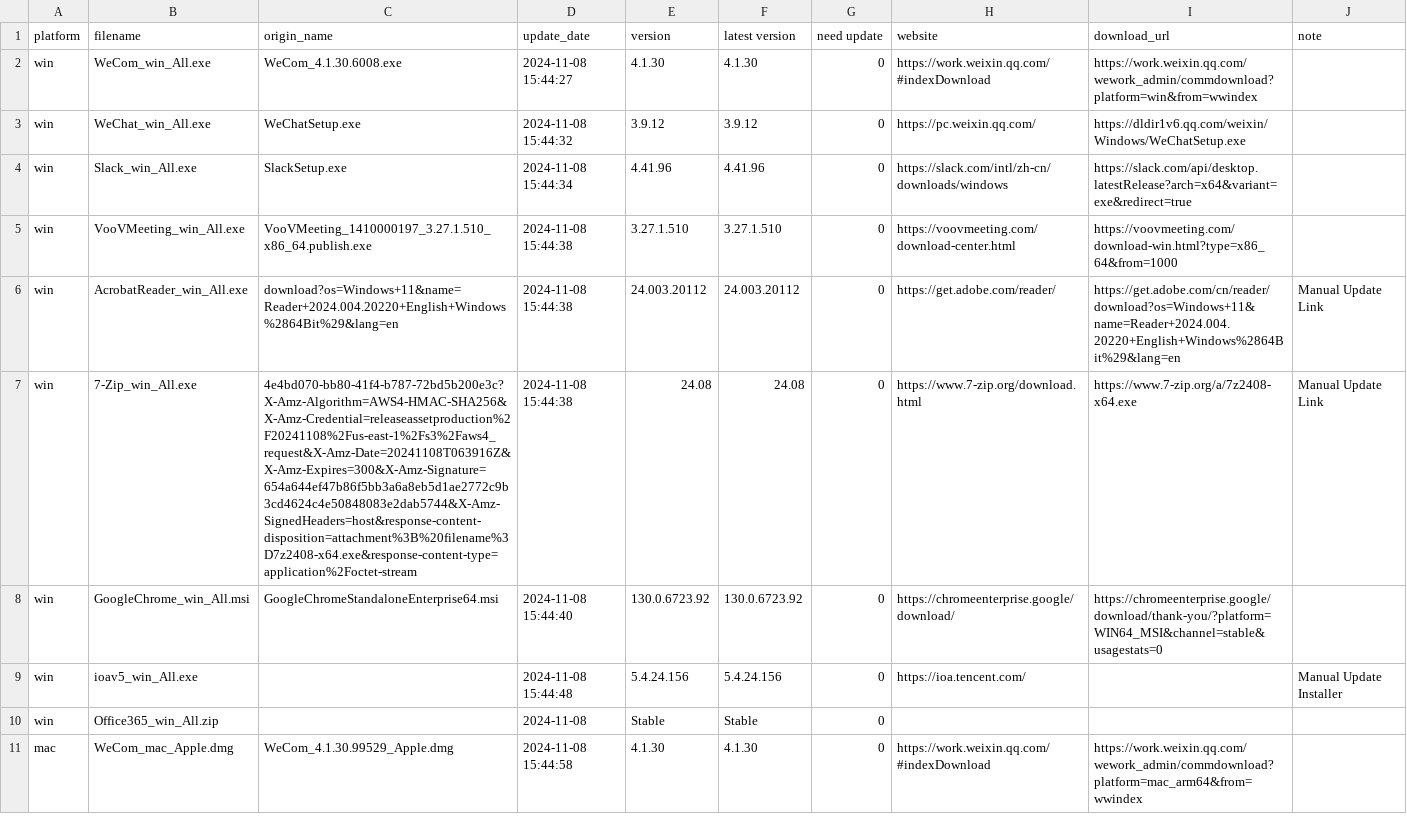
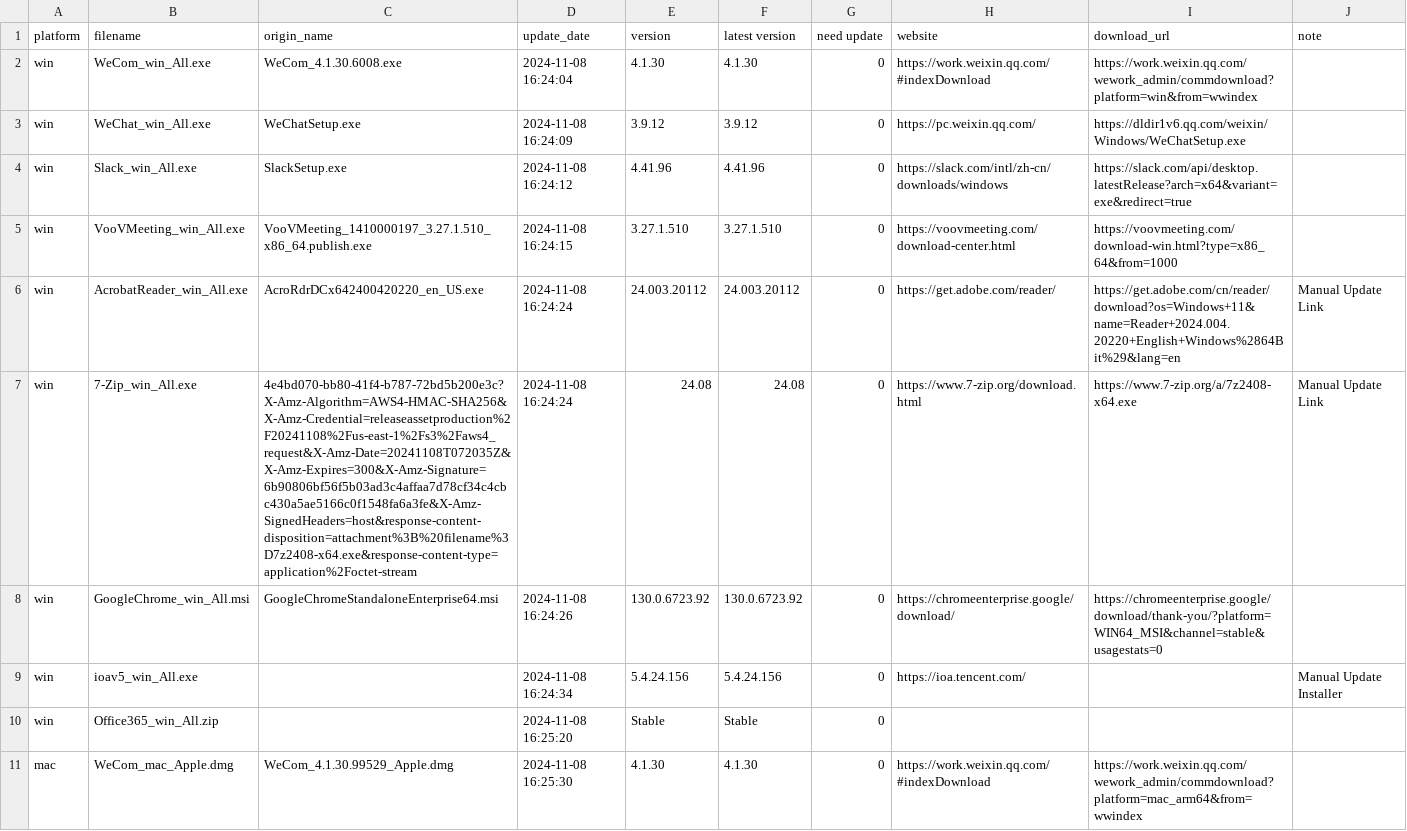
Before and after one commit to MiyanoX/linux-tools, a CSV file: version_control.csv, drawn as a sheet; only a part is shown; the diff covers the shown part only.

```diff
--- a/version_control.csv
+++ b/version_control.csv
@@ -1,11 +1,11 @@
 platform,filename,origin_name,update_date,version,latest version,need update,website,download_url,note
-win,WeCom_win_All.exe,WeCom_4.1.30.6008.exe,2024-11-08 15:44:27,4.1.30,4.1.30,0,https://work.weixin.qq.com/#indexDownload,https://work.weixin.qq.com/wework_admin/commdownload?platform=win&from=wwindex,
-win,WeChat_win_All.exe,WeChatSetup.exe,2024-11-08 15:44:32,3.9.12,3.9.12,0,https://pc.weixin.qq.com/,https://dldir1v6.qq.com/weixin/Windows/WeChatSetup.exe,
-win,Slack_win_All.exe,SlackSetup.exe,2024-11-08 15:44:34,4.41.96,4.41.96,0,https://slack.com/intl/zh-cn/downloads/windows,https://slack.com/api/desktop.latestRelease?arch=x64&variant=exe&redirect=true,
-win,VooVMeeting_win_All.exe,VooVMeeting_1410000197_3.27.1.510_x86_64.publish.exe,2024-11-08 15:44:38,3.27.1.510,3.27.1.510,0,https://voovmeeting.com/download-center.html,https://voovmeeting.com/download-win.html?type=x86_64&from=1000,
-win,AcrobatReader_win_All.exe,download?os=Windows+11&name=Reader+2024.004.20220+English+Windows%2864Bit%29&lang=en,2024-11-08 15:44:38,24.003.20112,24.003.20112,0,https://get.adobe.com/reader/,https://get.adobe.com/cn/reader/download?os=Windows+11&name=Reader+2024.004.20220+English+Windows%2864Bit%29&lang=en,Manual Update Link
-win,7-Zip_win_All.exe,4e4bd070-bb80-41f4-b787-72bd5b200e3c?X-Amz-Algorithm=AWS4-HMAC-SHA256&X-Amz-Credential=releaseassetproduction%2F20241108%2Fus-east-1%2Fs3%2Faws4_request&X-Amz-Date=20241108T063916Z&X-Amz-Expires=300&X-Amz-Signature=654a644ef47b86f5bb3a6a8eb5d1ae2772c9b3cd4624c4e50848083e2dab5744&X-Amz-SignedHeaders=host&response-content-disposition=attachment%3B%20filename%3D7z2408-x64.exe&response-content-type=application%2Foctet-stream,2024-11-08 15:44:38,24.08,24.08,0,https://www.7-zip.org/download.html,https://www.7-zip.org/a/7z2408-x64.exe,Manual Update Link
-win,GoogleChrome_win_All.msi,GoogleChromeStandaloneEnterprise64.msi,2024-11-08 15:44:40,130.0.6723.92,130.0.6723.92,0,https://chromeenterprise.google/download/,https://chromeenterprise.google/download/thank-you/?platform=WIN64_MSI&channel=stable&usagestats=0,
-win,ioav5_win_All.exe,,2024-11-08 15:44:48,5.4.24.156,5.4.24.156,0,https://ioa.tencent.com/,,Manual Update Installer
-win,Office365_win_All.zip,,2024-11-08,Stable,Stable,0,,,
-mac,WeCom_mac_Apple.dmg,WeCom_4.1.30.99529_Apple.dmg,2024-11-08 15:44:58,4.1.30,4.1.30,0,https://work.weixin.qq.com/#indexDownload,https://work.weixin.qq.com/wework_admin/commdownload?platform=mac_arm64&from=wwindex,
+win,WeCom_win_All.exe,WeCom_4.1.30.6008.exe,2024-11-08 16:24:04,4.1.30,4.1.30,0,https://work.weixin.qq.com/#indexDownload,https://work.weixin.qq.com/wework_admin/commdownload?platform=win&from=wwindex,
+win,WeChat_win_All.exe,WeChatSetup.exe,2024-11-08 16:24:09,3.9.12,3.9.12,0,https://pc.weixin.qq.com/,https://dldir1v6.qq.com/weixin/Windows/WeChatSetup.exe,
+win,Slack_win_All.exe,SlackSetup.exe,2024-11-08 16:24:12,4.41.96,4.41.96,0,https://slack.com/intl/zh-cn/downloads/windows,https://slack.com/api/desktop.latestRelease?arch=x64&variant=exe&redirect=true,
+win,VooVMeeting_win_All.exe,VooVMeeting_1410000197_3.27.1.510_x86_64.publish.exe,2024-11-08 16:24:15,3.27.1.510,3.27.1.510,0,https://voovmeeting.com/download-center.html,https://voovmeeting.com/download-win.html?type=x86_64&from=1000,
+win,AcrobatReader_win_All.exe,AcroRdrDCx642400420220_en_US.exe,2024-11-08 16:24:24,24.003.20112,24.003.20112,0,https://get.adobe.com/reader/,https://get.adobe.com/cn/reader/download?os=Windows+11&name=Reader+2024.004.20220+English+Windows%2864Bit%29&lang=en,Manual Update Link
+win,7-Zip_win_All.exe,4e4bd070-bb80-41f4-b787-72bd5b200e3c?X-Amz-Algorithm=AWS4-HMAC-SHA256&X-Amz-Credential=releaseassetproduction%2F20241108%2Fus-east-1%2Fs3%2Faws4_request&X-Amz-Date=20241108T072035Z&X-Amz-Expires=300&X-Amz-Signature=6b90806bf56f5b03ad3c4affaa7d78cf34c4cbc430a5ae5166c0f1548fa6a3fe&X-Amz-SignedHeaders=host&response-content-disposition=attachment%3B%20filename%3D7z2408-x64.exe&response-content-type=application%2Foctet-stream,2024-11-08 16:24:24,24.08,24.08,0,https://www.7-zip.org/download.html,https://www.7-zip.org/a/7z2408-x64.exe,Manual Update Link
+win,GoogleChrome_win_All.msi,GoogleChromeStandaloneEnterprise64.msi,2024-11-08 16:24:26,130.0.6723.92,130.0.6723.92,0,https://chromeenterprise.google/download/,https://chromeenterprise.google/download/thank-you/?platform=WIN64_MSI&channel=stable&usagestats=0,
+win,ioav5_win_All.exe,,2024-11-08 16:24:34,5.4.24.156,5.4.24.156,0,https://ioa.tencent.com/,,Manual Update Installer
+win,Office365_win_All.zip,,2024-11-08 16:25:20,Stable,Stable,0,,,
+mac,WeCom_mac_Apple.dmg,WeCom_4.1.30.99529_Apple.dmg,2024-11-08 16:25:30,4.1.30,4.1.30,0,https://work.weixin.qq.com/#indexDownload,https://work.weixin.qq.com/wework_admin/commdownload?platform=mac_arm64&from=wwindex,
```
Also changed, not shown: 9 edited cells elsewhere in this file, Software_List_v2.csv, 1 other file.
